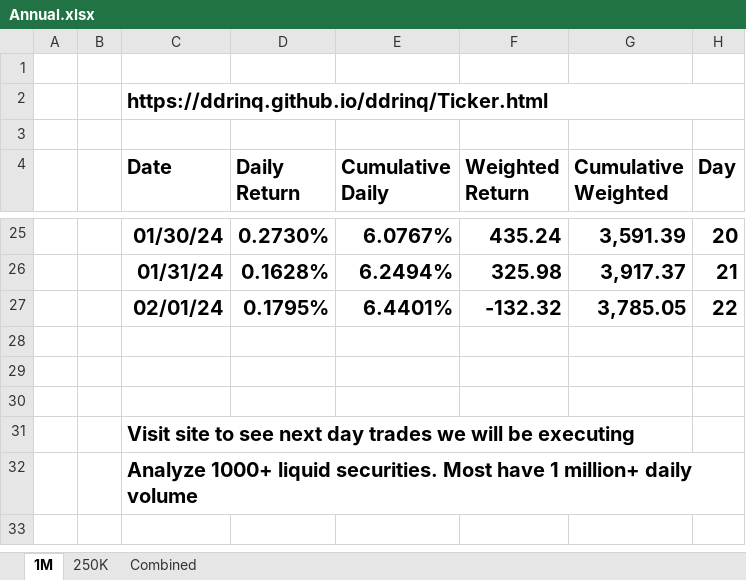
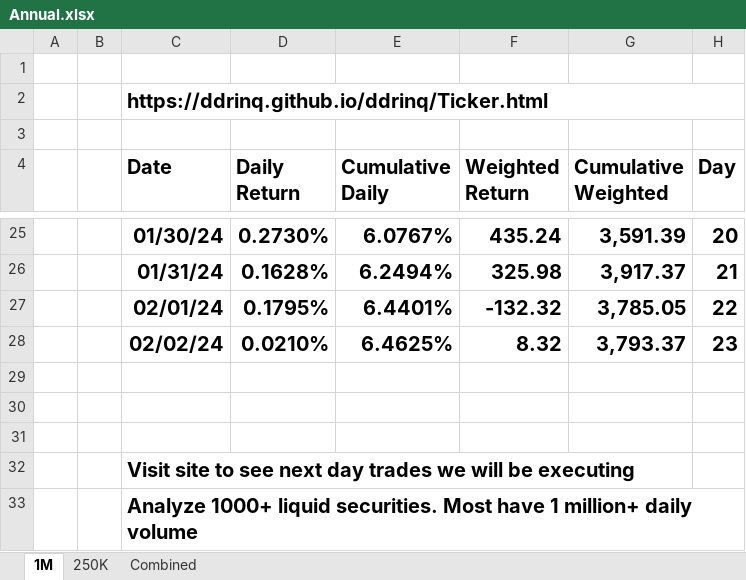
Before and after one commit to ddrinq/ddrinq, an Excel workbook: Session/Annual.xlsx, sheet 1M, drawn as a sheet; only a part is shown, gaps mark what is left out; values as stored, in another font and other column widths than the file's, no borders; charts and pictures and table styles not drawn; the diff names each change by its address in the sheet, - before the commit and + after, or states it on an @@ line.

```diff
--- a/Session/Annual.xlsx (sheet 1M)
+++ b/Session/Annual.xlsx (sheet 1M)
+row 28:  |  | 02/02/24 | 0.0210% | 6.4625% | 8.32 | 3,793.37 | 23
```
Also changed, not shown: formulas that keep their value, charts or pictures, 2 other files.
